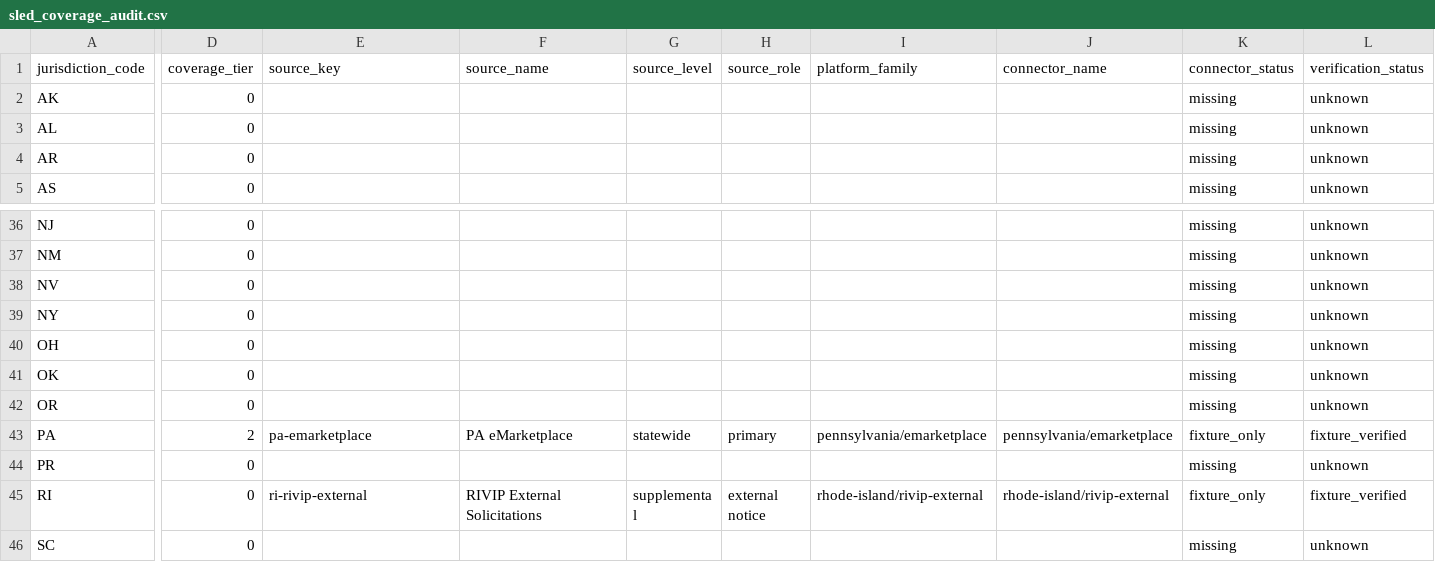
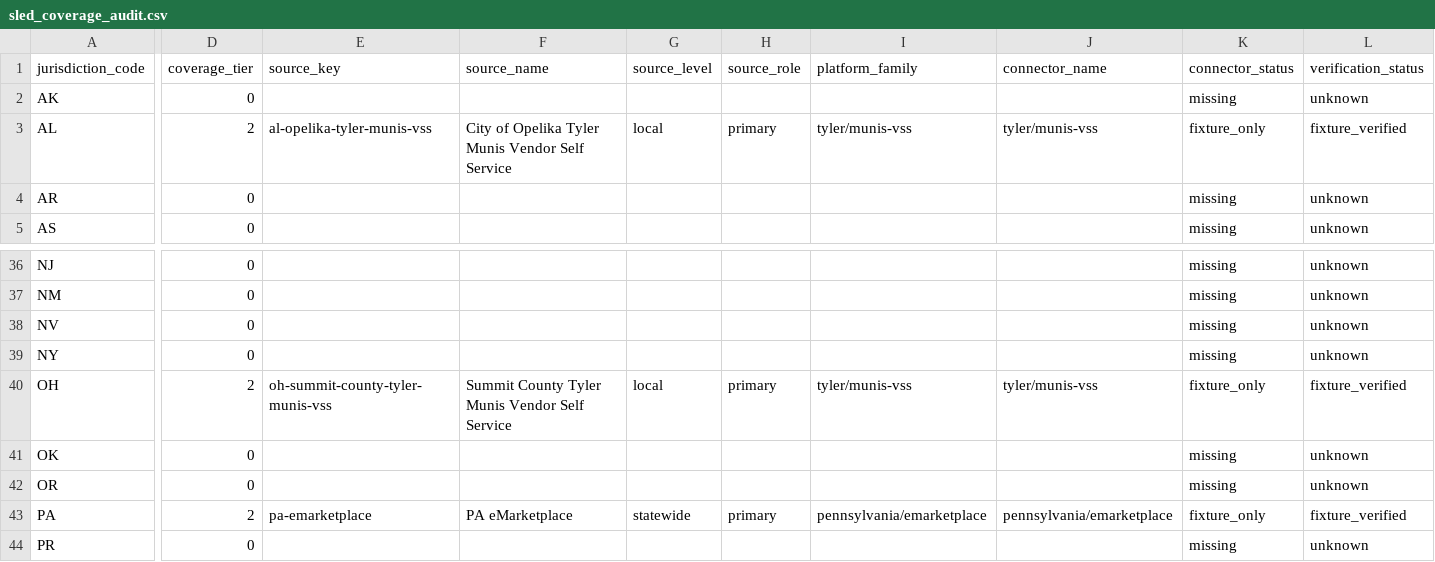
Before and after one commit to eyeteamikey/sled-aggregator, a CSV file: reports/sled_coverage_audit.csv, drawn as a sheet; only a part is shown, gaps mark what is left out; the shorter side is filled out with more unchanged rows; the diff covers the shown part only; the diff names each change by its address in the sheet, - before the commit and + after, or states it on an @@ line.

Commit message:
Add official procurement feed connector

```diff
--- a/reports/sled_coverage_audit.csv
+++ b/reports/sled_coverage_audit.csv
-D3 (coverage_tier): 0
+D3 (coverage_tier): 2
-E3 (source_key): (empty)
+E3 (source_key): al-opelika-tyler-munis-vss
-F3 (source_name): (empty)
+F3 (source_name): City of Opelika Tyler Munis Vendor Self Service
-G3 (source_level): (empty)
+G3 (source_level): local
-H3 (source_role): (empty)
+H3 (source_role): primary
-I3 (platform_family): (empty)
+I3 (platform_family): tyler/munis-vss
-J3 (connector_name): (empty)
+J3 (connector_name): tyler/munis-vss
-K3 (connector_status): missing
+K3 (connector_status): fixture_only
-L3 (verification_status): unknown
+L3 (verification_status): fixture_verified
-D40 (coverage_tier): 0
+D40 (coverage_tier): 2
-E40 (source_key): (empty)
+E40 (source_key): oh-summit-county-tyler-munis-vss
-F40 (source_name): (empty)
+F40 (source_name): Summit County Tyler Munis Vendor Self Service
-G40 (source_level): (empty)
+G40 (source_level): local
-H40 (source_role): (empty)
+H40 (source_role): primary
-I40 (platform_family): (empty)
+I40 (platform_family): tyler/munis-vss
-J40 (connector_name): (empty)
+J40 (connector_name): tyler/munis-vss
-K40 (connector_status): missing
+K40 (connector_status): fixture_only
-L40 (verification_status): unknown
+L40 (verification_status): fixture_verified
```
Also changed, not shown: 20 edited cells elsewhere in this file, 7 other files.
